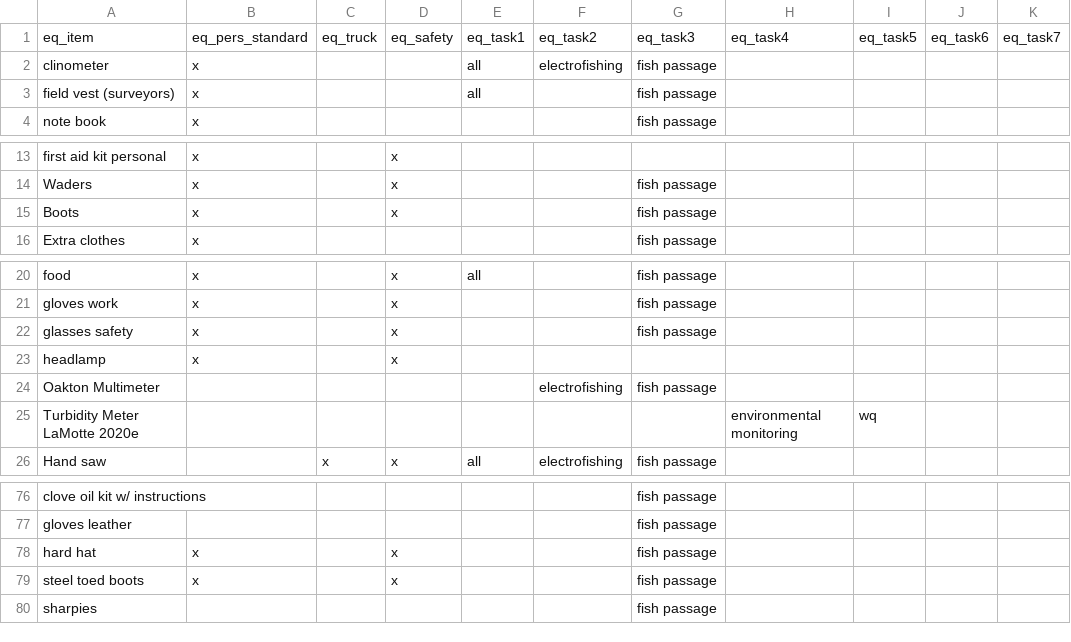
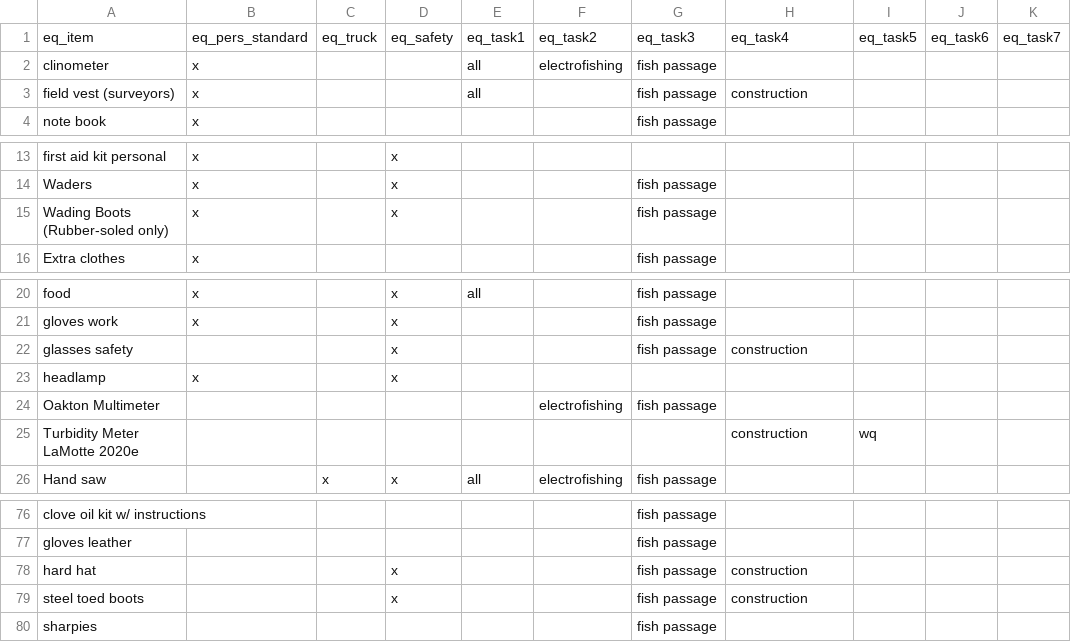
Before and after one commit to NewGraphEnvironment/new_graphiti, a CSV file: assets/data/equipment.csv, drawn as a sheet; only a part is shown, gaps mark what is left out; the diff names each change by its address in the sheet, - before the commit and + after, or states it on an @@ line.

Commit message:
update equipment lists

```diff
--- a/assets/data/equipment.csv
+++ b/assets/data/equipment.csv
-H3: (empty)
+H3: construction
-A15: Boots
+A15: Wading Boots (Rubber-soled only)
-B22: x
+B22: (empty)
-H22: (empty)
+H22: construction
-H25: environmental monitoring
+H25: construction
-B78:B79: x
+B78:B79: (empty)
-H78:H79: (empty)
+H78:H79: construction
```
